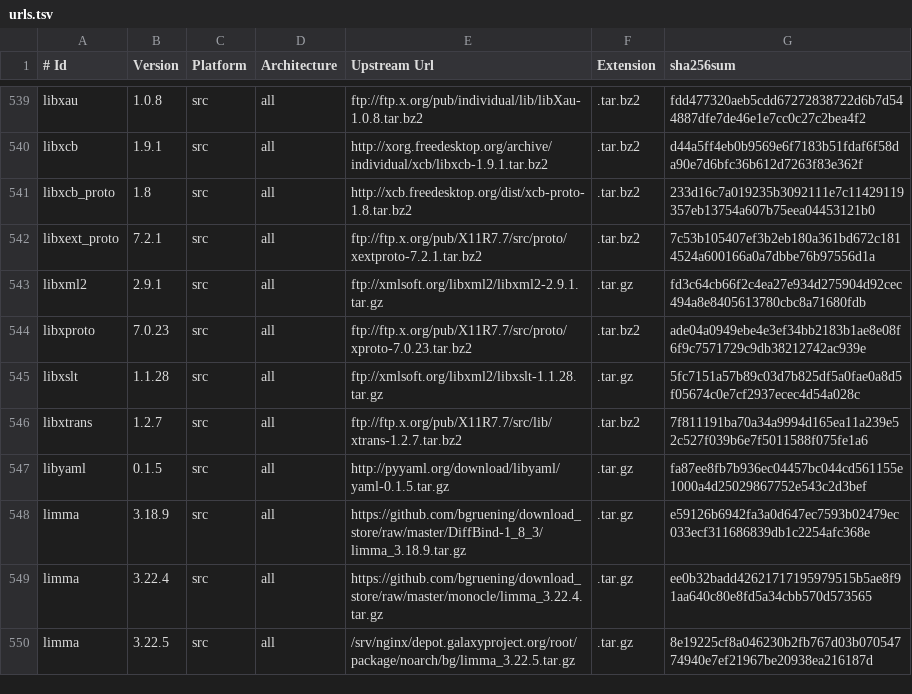
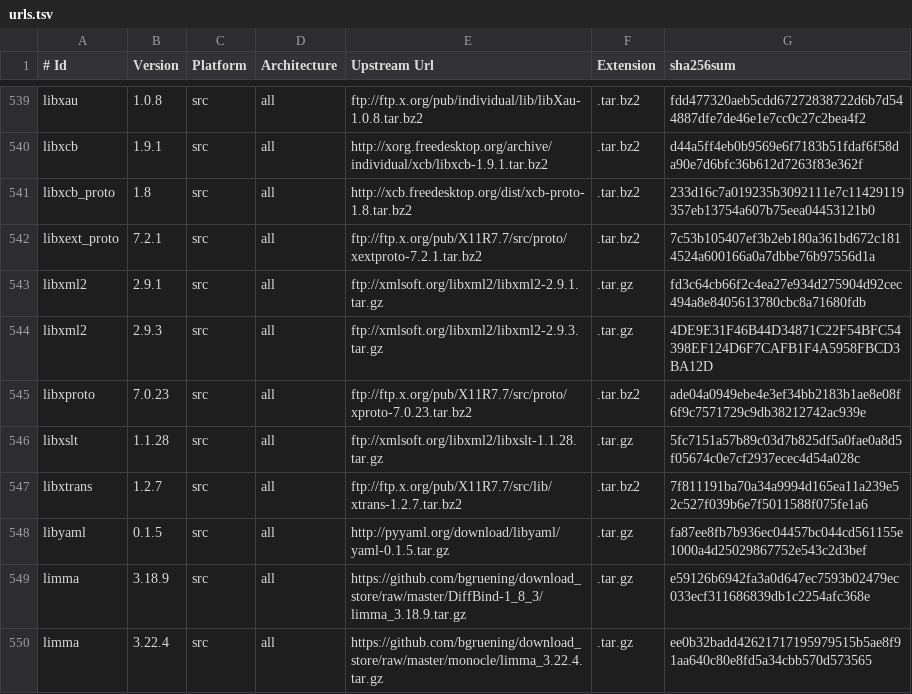
Before and after one commit to galaxyproject/cargo-port, a TSV file: urls.tsv, drawn as a sheet; only a part is shown, gaps mark what is left out; the shorter side is filled out with more unchanged rows.

Commit message:
Add entry for libxml2 version 2.9.3.

```diff
--- a/urls.tsv
+++ b/urls.tsv
@@ -543,2 +543,3 @@ libxext_proto	7.2.1	src	all	ftp://ftp.x.org/pub/X11R7.7/src/proto/xextproto-7.2.
 libxml2	2.9.1	src	all	ftp://xmlsoft.org/libxml2/libxml2-2.9.1.tar.gz	.tar.gz	fd3c64cb66f2c4ea27e934d275904d92cec494a8e8405613780cbc8a71680fdb
+libxml2	2.9.3	src	all	ftp://xmlsoft.org/libxml2/libxml2-2.9.3.tar.gz	.tar.gz	4DE9E31F46B44D34871C22F54BFC54398EF124D6F7CAFB1F4A5958FBCD3BA12D
 libxproto	7.0.23	src	all	ftp://ftp.x.org/pub/X11R7.7/src/proto/xproto-7.0.23.tar.bz2	.tar.bz2	ade04a0949ebe4e3ef34bb2183b1ae8e08f6f9c7571729c9db38212742ac939e
```
